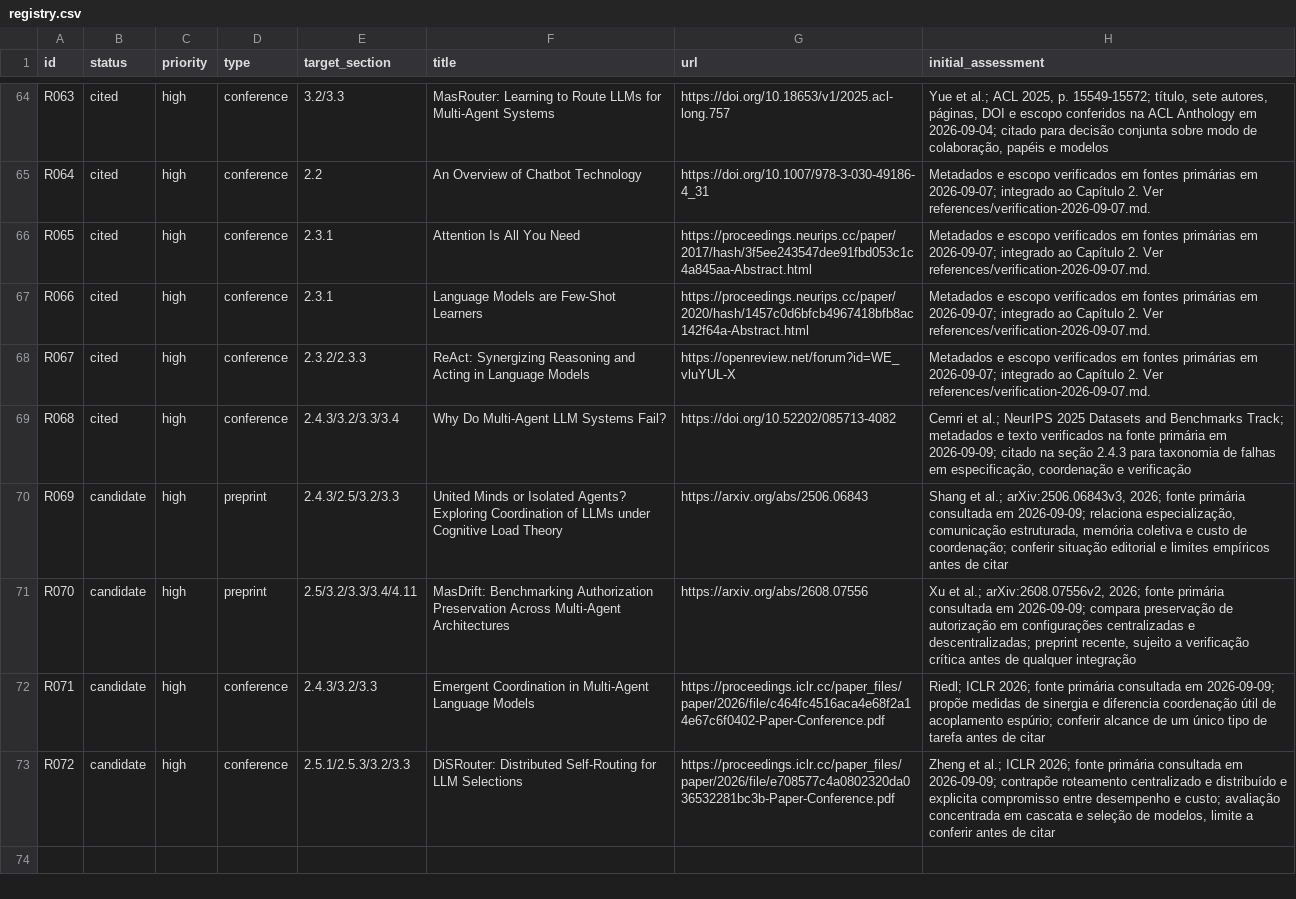
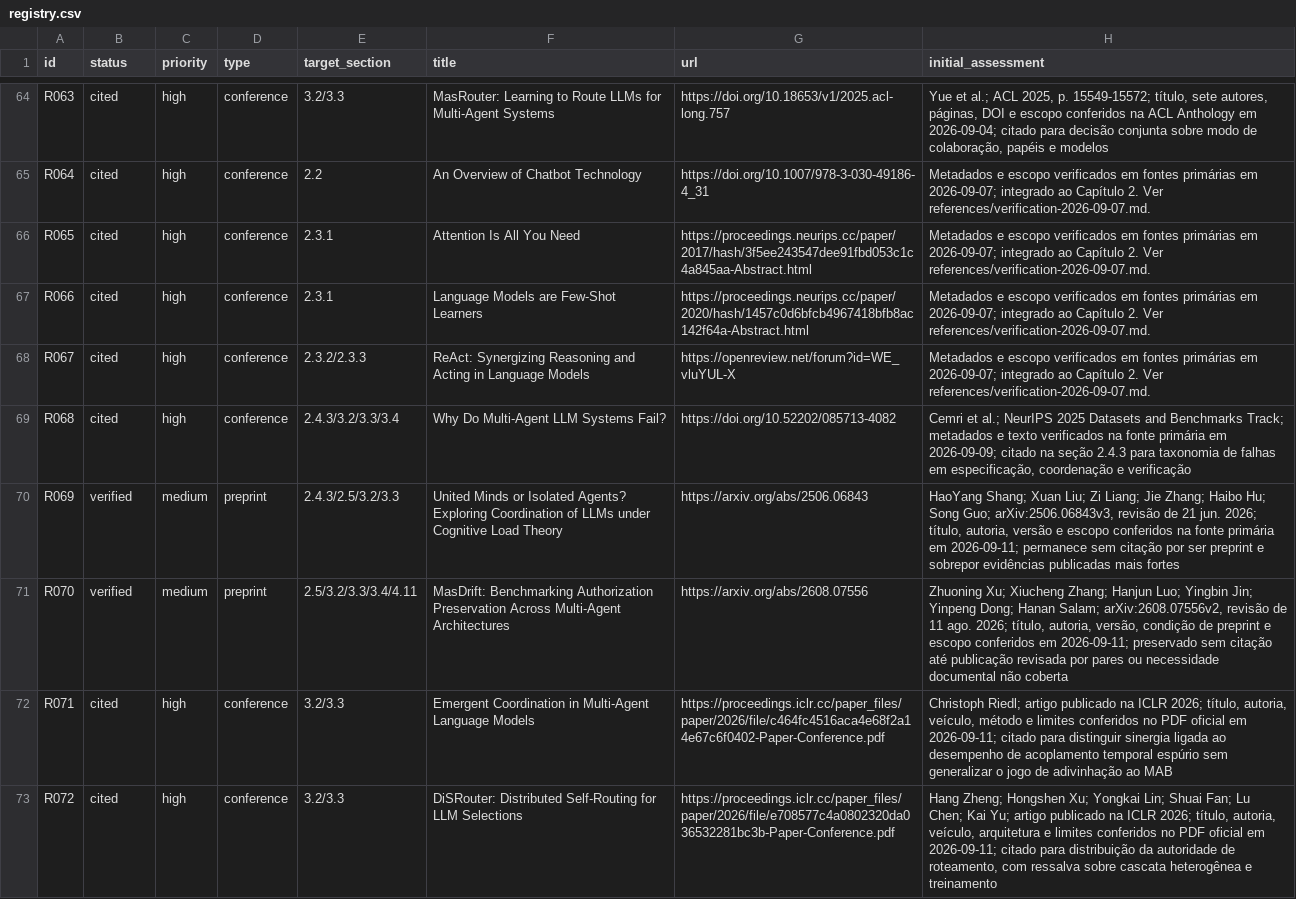
Before and after one commit to KaiqueGovani/multi-agent-bench, a CSV file: docs/tcc/references/registry.csv, drawn as a sheet; only a part is shown, gaps mark what is left out.

```diff
--- a/docs/tcc/references/registry.csv
+++ b/docs/tcc/references/registry.csv
@@ -69,5 +69,5 @@ R067,cited,high,conference,2.3.2/2.3.3,ReAct: Synergizing Reasoning and Acting i
 R068,cited,high,conference,2.4.3/3.2/3.3/3.4,Why Do Multi-Agent LLM Systems Fail?,https://doi.org/10.52202/085713-4082,"Cemri et al.; NeurIPS 2025 Datasets and Benchmarks Track; metadados e texto verificados na fonte primária em 2026-09-09; citado na seção 2.4.3 para taxonomia de falhas em especificação, coordenação e verificação"
-R069,candidate,high,preprint,2.4.3/2.5/3.2/3.3,United Minds or Isolated Agents? Exploring Coordination of LLMs under Cognitive Load Theory,https://arxiv.org/abs/2506.06843,"Shang et al.; arXiv:2506.06843v3, 2026; fonte primária consultada em 2026-09-09; relaciona especialização, comunicação estruturada, memória coletiva e custo de coordenação; conferir situação editorial e limites empíricos antes de citar"
-R070,candidate,high,preprint,2.5/3.2/3.3/3.4/4.11,MasDrift: Benchmarking Authorization Preservation Across Multi-Agent Architectures,https://arxiv.org/abs/2608.07556,"Xu et al.; arXiv:2608.07556v2, 2026; fonte primária consultada em 2026-09-09; compara preservação de autorização em configurações centralizadas e descentralizadas; preprint recente, sujeito a verificação crítica antes de qualquer integração"
-R071,candidate,high,conference,2.4.3/3.2/3.3,Emergent Coordination in Multi-Agent Language Models,https://proceedings.iclr.cc/paper_files/paper/2026/file/c464fc4516aca4e68f2a14e67c6f0402-Paper-Conference.pdf,"Riedl; ICLR 2026; fonte primária consultada em 2026-09-09; propõe medidas de sinergia e diferencia coordenação útil de acoplamento espúrio; conferir alcance de um único tipo de tarefa antes de citar"
-R072,candidate,high,conference,2.5.1/2.5.3/3.2/3.3,DiSRouter: Distributed Self-Routing for LLM Selections,https://proceedings.iclr.cc/paper_files/paper/2026/file/e708577c4a0802320da036532281bc3b-Paper-Conference.pdf,"Zheng et al.; ICLR 2026; fonte primária consultada em 2026-09-09; contrapõe roteamento centralizado e distribuído e explicita compromisso entre desempenho e custo; avaliação concentrada em cascata e seleção de modelos, limite a conferir antes de citar"
+R069,verified,medium,preprint,2.4.3/2.5/3.2/3.3,United Minds or Isolated Agents? Exploring Coordination of LLMs under Cognitive Load Theory,https://arxiv.org/abs/2506.06843,"HaoYang Shang; Xuan Liu; Zi Liang; Jie Zhang; Haibo Hu; Song Guo; arXiv:2506.06843v3, revisão de 21 jun. 2026; título, autoria, versão e escopo conferidos na fonte primária em 2026-09-11; permanece sem citação por ser preprint e sobrepor evidências publicadas mais fortes"
+R070,verified,medium,preprint,2.5/3.2/3.3/3.4/4.11,MasDrift: Benchmarking Authorization Preservation Across Multi-Agent Architectures,https://arxiv.org/abs/2608.07556,"Zhuoning Xu; Xiucheng Zhang; Hanjun Luo; Yingbin Jin; Yinpeng Dong; Hanan Salam; arXiv:2608.07556v2, revisão de 11 ago. 2026; título, autoria, versão, condição de preprint e escopo conferidos em 2026-09-11; preservado sem citação até publicação revisada por pares ou necessidade documental não coberta"
+R071,cited,high,conference,3.2/3.3,Emergent Coordination in Multi-Agent Language Models,https://proceedings.iclr.cc/paper_files/paper/2026/file/c464fc4516aca4e68f2a14e67c6f0402-Paper-Conference.pdf,"Christoph Riedl; artigo publicado na ICLR 2026; título, autoria, veículo, método e limites conferidos no PDF oficial em 2026-09-11; citado para distinguir sinergia ligada ao desempenho de acoplamento temporal espúrio sem generalizar o jogo de adivinhação ao MAB"
+R072,cited,high,conference,3.2/3.3,DiSRouter: Distributed Self-Routing for LLM Selections,https://proceedings.iclr.cc/paper_files/paper/2026/file/e708577c4a0802320da036532281bc3b-Paper-Conference.pdf,"Hang Zheng; Hongshen Xu; Yongkai Lin; Shuai Fan; Lu Chen; Kai Yu; artigo publicado na ICLR 2026; título, autoria, veículo, arquitetura e limites conferidos no PDF oficial em 2026-09-11; citado para distribuição da autoridade de roteamento, com ressalva sobre cascata heterogênea e treinamento"
```
Also changed, not shown: docs/tcc/references/related-works-matrix.csv, 5 other files.
